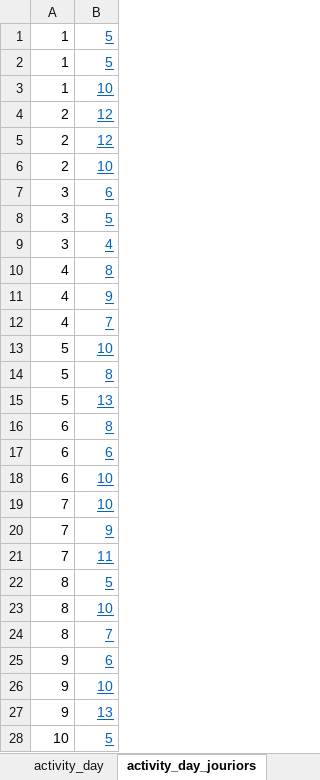
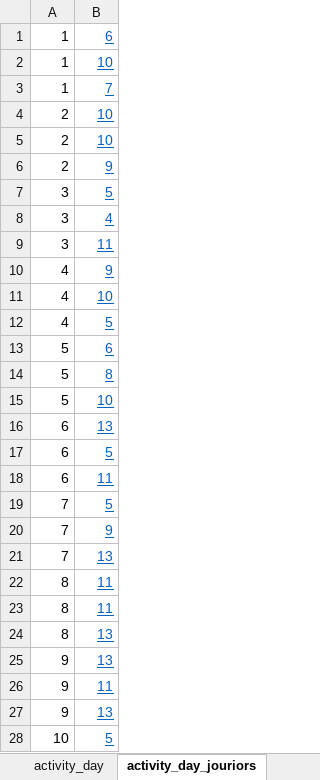
Before and after one commit to magarich228/SecConfHub, an Excel workbook: PersistentData/default.xlsx, sheet activity_day_jouriors, drawn as a sheet; only a part is shown; values as stored, in another font and other column widths than the file's, no borders; removed rows and columns are numbered as before the commit, all else as after; the diff covers the shown part only; the diff names each change by its address in the sheet, - before the commit and + after, or states it on an @@ line.

```diff
--- a/PersistentData/default.xlsx (sheet activity_day_jouriors)
+++ b/PersistentData/default.xlsx (sheet activity_day_jouriors)
-B1: 5
+B1: 6
-row 2: 1 | 5
-row 4: 2 | 12
-row 5: 2 | 12
+row 3: 1 | 7
-row 7: 3 | 6
+row 5: 2 | 10
+row 6: 2 | 9
-row 10: 4 | 8
+row 9: 3 | 11
-B11: 7
+B11: 10
+row 12: 4 | 5
+row 13: 5 | 6
-row 15: 5 | 13
-B16: 8
+B16: 13
-B17: 6
+B17: 5
-B18: 10
+B18: 11
-B19: 10
+B19: 5
-B21: 11
+B21: 13
-B22: 5
+B22: 11
-B23: 10
+B23: 11
-B24: 7
+B24: 13
-B25: 6
+B25: 13
-B26: 10
+B26: 11
```
Also changed, not shown: 7 added rows, 7 removed rows, 3 moved rows and 40 edited cells elsewhere in this sheet, docs/dataDictionary.xlsx, 8 other files.
